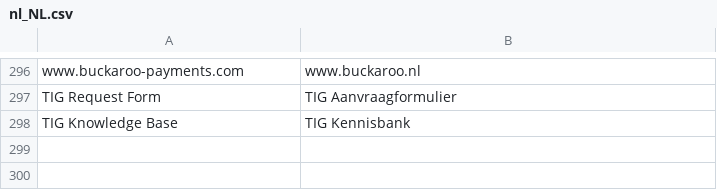
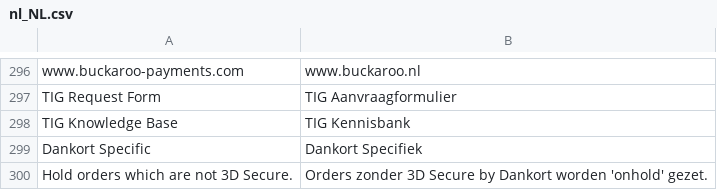
Before and after one commit to wouter-toppershops/buckaroo-magento2, a CSV file: i18n/nl_NL.csv, drawn as a sheet; only a part is shown, gaps mark what is left out.

Commit message:
added dankort creditcard

```diff
--- a/i18n/nl_NL.csv
+++ b/i18n/nl_NL.csv
@@ -298 +298,3 @@
 "TIG Knowledge Base","TIG Kennisbank"
+"Dankort Specific","Dankort Specifiek"
+"Hold orders which are not 3D Secure.","Orders zonder 3D Secure by Dankort worden 'onhold' gezet."
```
Also changed, not shown: 6 other files.
